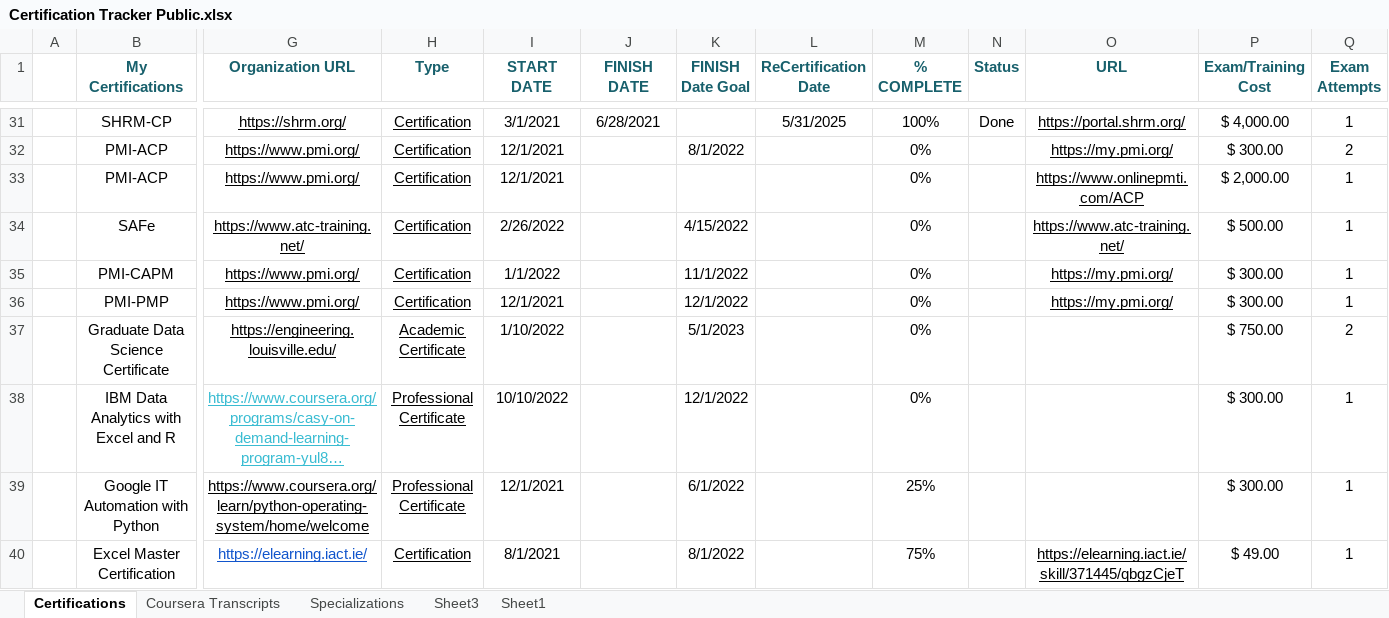
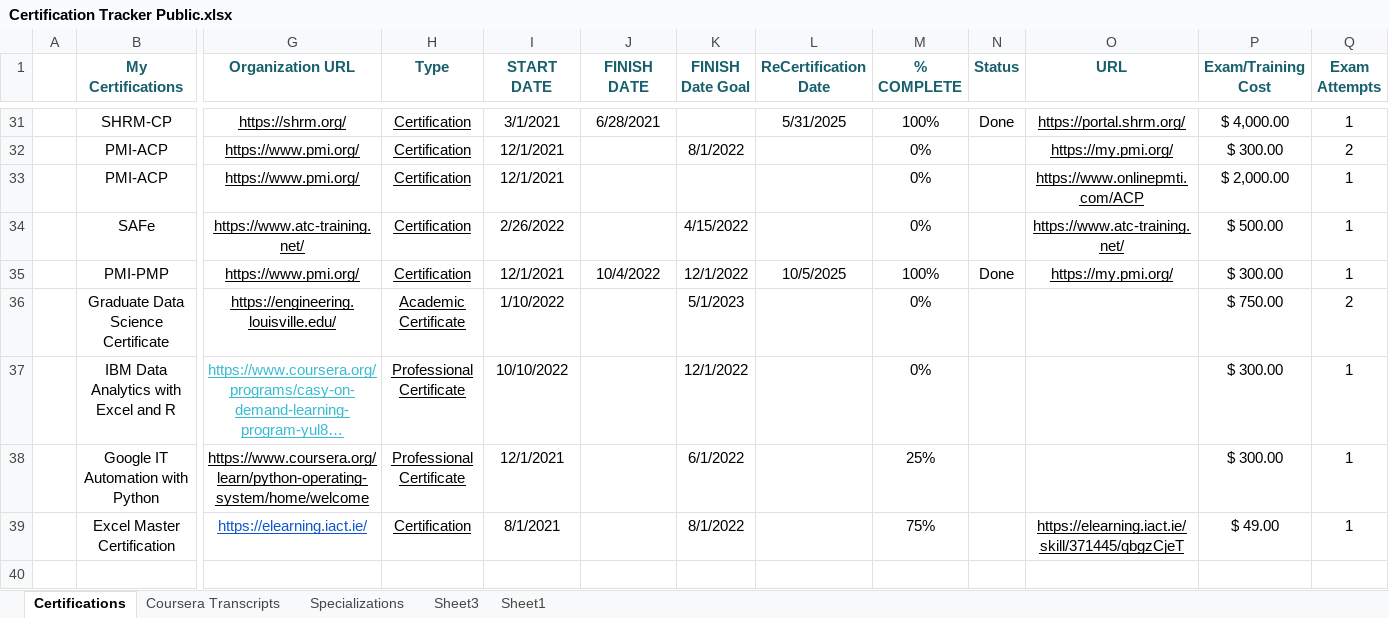
Before and after one commit to Cbhami/Coraline, an Excel workbook: Resume Resources/Certifications/Certification Tracker Public.xlsx, sheet Certifications, drawn as a sheet; only a part is shown, gaps mark what is left out; the shorter side is filled out with more unchanged rows; long unchanged cells end in …; values as stored, in another font and other column widths than the file's, no borders; table styles not drawn; removed rows and columns are numbered as before the commit, all else as after; rows hold the shown columns only; the diff covers the shown part only; the diff names each change by its address in the sheet, - before the commit and + after, or states it on an @@ line.

Commit message:
Update Certification Tracker Public.xlsx

```diff
--- a/Resume Resources/Certifications/Certification Tracker Public.xlsx (sheet Certifications)
+++ b/Resume Resources/Certifications/Certification Tracker Public.xlsx (sheet Certifications)
-row 35:  | PMI-CAPM | https://www.pmi.org/ | Certification | 1/1/2022 |  | 11/1/2022 |  | 0% |  | https://my.pmi.org/ | $ 300.00 | 1
-J35 (FINISH DATE): (empty)
+J35 (FINISH DATE): 10/4/2022
-L35 (ReCertification Date): (empty)
+L35 (ReCertification Date): 10/5/2025
-M35 (% COMPLETE): 0%
+M35 (% COMPLETE): 100%
-N35 (Status): (empty)
+N35 (Status): Done
```
Also changed, not shown: 1 added row and 40 edited cells elsewhere in this sheet, formulas that keep their value.
